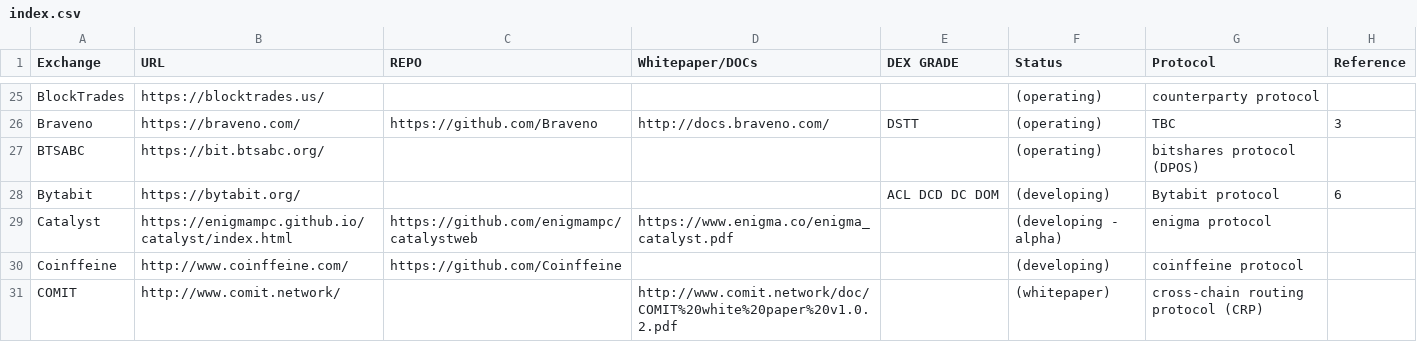
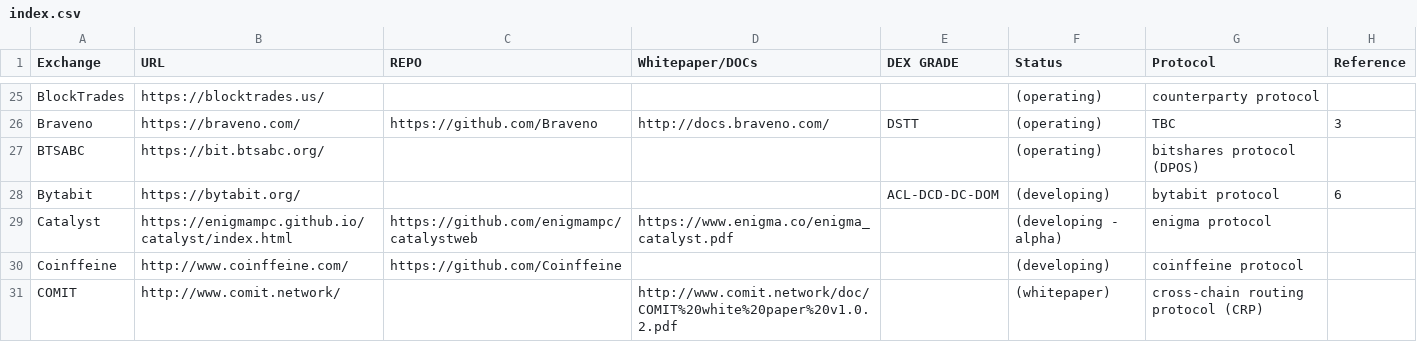
Before and after one commit to eliooses/BTCards, a CSV file: index.csv, drawn as a sheet; only a part is shown, gaps mark what is left out.

Commit message:
Update index.csv

```diff
--- a/index.csv
+++ b/index.csv
@@ -27,3 +27,3 @@ Braveno, https://braveno.com/, https://github.com/Braveno, http://docs.braveno.c
 BTSABC, https://bit.btsabc.org/, , , , (operating), bitshares protocol (DPOS),
-Bytabit, https://bytabit.org/, , , ACL DCD DC DOM, (developing), Bytabit protocol, 6
+Bytabit, https://bytabit.org/, , , ACL-DCD-DC-DOM, (developing), bytabit protocol, 6
 Catalyst, https://enigmampc.github.io/catalyst/index.html, https://github.com/enigmampc/catalystweb, https://www.enigma.co/enigma_catalyst.pdf, , (developing - alpha), enigma protocol,
```
